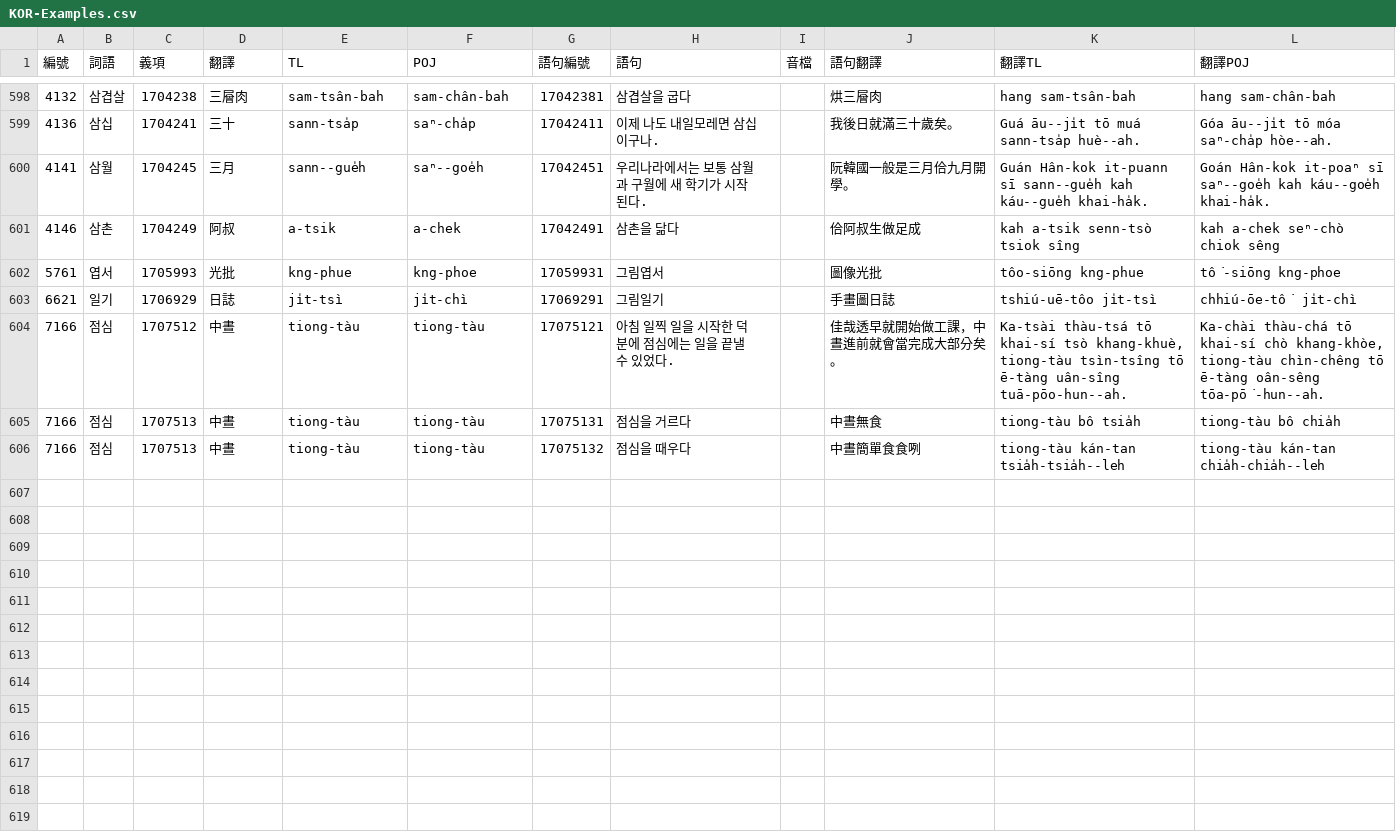
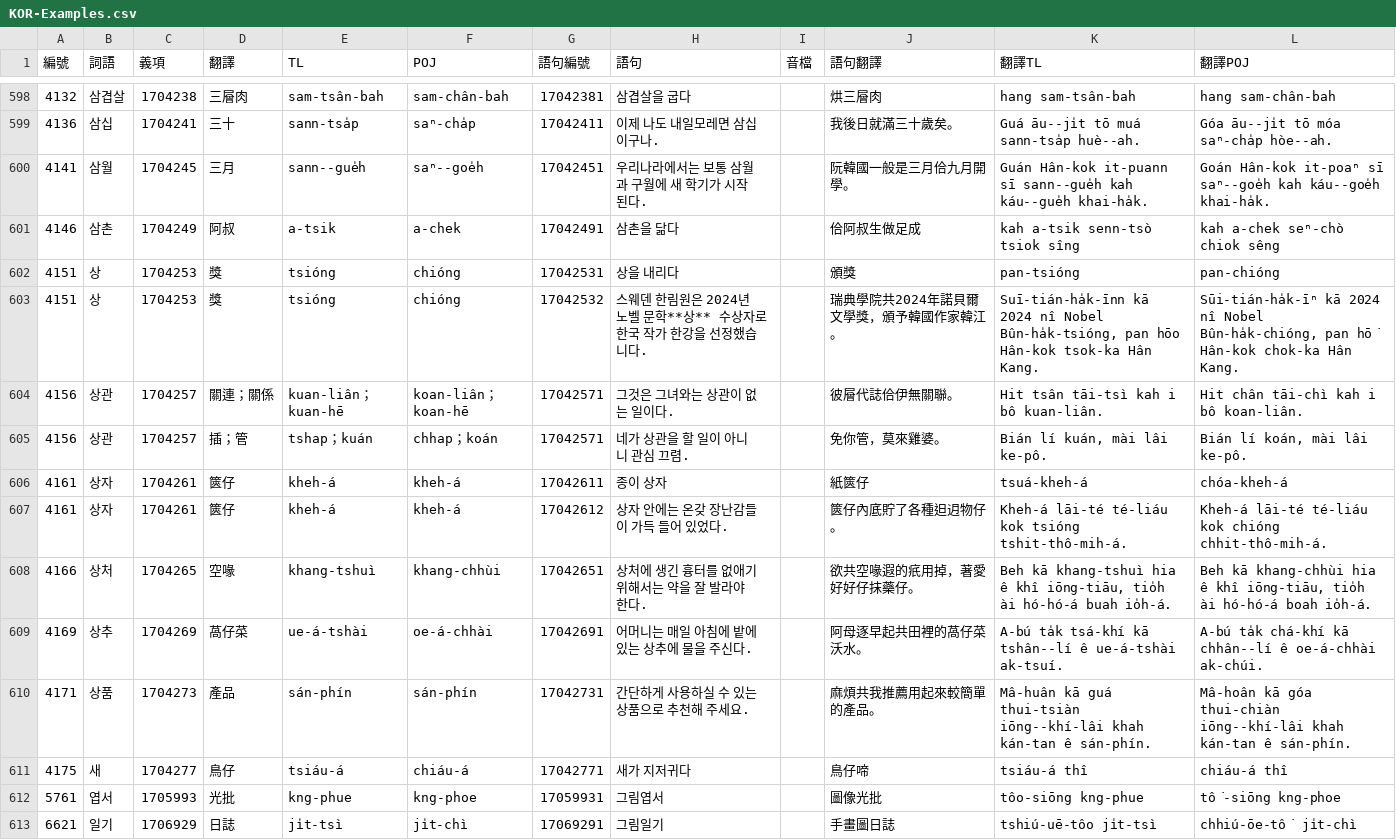
Before and after one commit to haiangdict/HLDKor, a CSV file: data/KOR-Examples.csv, drawn as a sheet; only a part is shown, gaps mark what is left out; the shorter side is filled out with more unchanged rows; the diff names each change by its address in the sheet, - before the commit and + after, or states it on an @@ line.

```diff
--- a/data/KOR-Examples.csv
+++ b/data/KOR-Examples.csv
+row 602: 4151 | 상 | 1704253 | 獎 | tsióng | chióng | 17042531 | 상을 내리다 |  | 頒獎 | pan-tsióng | pan-chióng
+row 603: 4151 | 상 | 1704253 | 獎 | tsióng | chióng | 17042532 | 스웨덴 한림원은 2024년 노벨 문학**상** 수상자로 한국 작가 한강을 선정했습니다. |  | 瑞典學院共2024年諾貝爾文學獎，頒予韓國作家韓江。 | Suī-tián-ha̍k-īnn kā 2024 nî Nobel Bûn-ha̍k-tsióng, pan hōo Hân-kok tsok-ka Hân Kang. | Sūi-tián-ha̍k-īⁿ kā 2024 nî Nobel Bûn-ha̍k-chióng, pan hō͘ Hân-kok chok-ka Hân Kang.
+row 604: 4156 | 상관 | 1704257 | 關連；關係 | kuan-liân；kuan-hē | koan-liân；koan-hē | 17042571 | 그것은 그녀와는 상관이 없는 일이다. |  | 彼層代誌佮伊無關聯。 | Hit tsân tāi-tsì kah i bô kuan-liân. | Hit chân tāi-chì kah i bô koan-liân.
+row 605: 4156 | 상관 | 1704257 | 插；管 | tshap；kuán | chhap；koán | 17042571 | 네가 상관을 할 일이 아니니 관심 끄렴. |  | 免你管，莫來雞婆。 | Bián lí kuán, mài lâi ke-pô. | Bián lí koán, mài lâi ke-pô.
+row 606: 4161 | 상자 | 1704261 | 篋仔 | kheh-á | kheh-á | 17042611 | 종이 상자 |  | 紙篋仔 | tsuá-kheh-á | chóa-kheh-á
+row 607: 4161 | 상자 | 1704261 | 篋仔 | kheh-á | kheh-á | 17042612 | 상자 안에는 온갖 장난감들이 가득 들어 있었다. |  | 篋仔內底貯了各種𨑨迌物仔。 | Kheh-á lāi-té té-liáu kok tsióng tshit-thô-mih-á. | Kheh-á lāi-té té-liáu kok chióng chhit-thô-mih-á.
+row 608: 4166 | 상처 | 1704265 | 空喙 | khang-tshuì | khang-chhùi | 17042651 | 상처에 생긴 흉터를 없애기 위해서는 약을 잘 발라야 한다. |  | 欲共空喙遐的疧用掉，著愛好好仔抹藥仔。 | Beh kā khang-tshuì hia ê khî iōng-tiāu, tio̍h ài hó-hó-á buah io̍h-á. | Beh kā khang-chhùi hia ê khî iōng-tiāu, tio̍h ài hó-hó-á boah io̍h-á.
+row 609: 4169 | 상추 | 1704269 | 萵仔菜 | ue-á-tshài | oe-á-chhài | 17042691 | 어머니는 매일 아침에 밭에 있는 상추에 물을 주신다. |  | 阿母逐早起共田裡的萵仔菜沃水。 | A-bú ta̍k tsá-khí kā tshân--lí ê ue-á-tshài ak-tsuí. | A-bú ta̍k chá-khí kā chhân--lí ê oe-á-chhài ak-chúi.
+row 610: 4171 | 상품 | 1704273 | 產品 | sán-phín | sán-phín | 17042731 | 간단하게 사용하실 수 있는 상품으로 추천해 주세요. |  | 麻煩共我推薦用起來較簡單的產品。 | Mâ-huân kā guá thui-tsiàn iōng--khí-lâi khah kán-tan ê sán-phín. | Mâ-hoân kā góa thui-chiàn iōng--khí-lâi khah kán-tan ê sán-phín.
+row 611: 4175 | 새 | 1704277 | 鳥仔 | tsiáu-á | chiáu-á | 17042771 | 새가 지저귀다 |  | 鳥仔啼 | tsiáu-á thî | chiáu-á thî
```
Also changed, not shown: data/HLD-Etymology.csv, data/KOR-Lemmata.csv, 1 other file.
